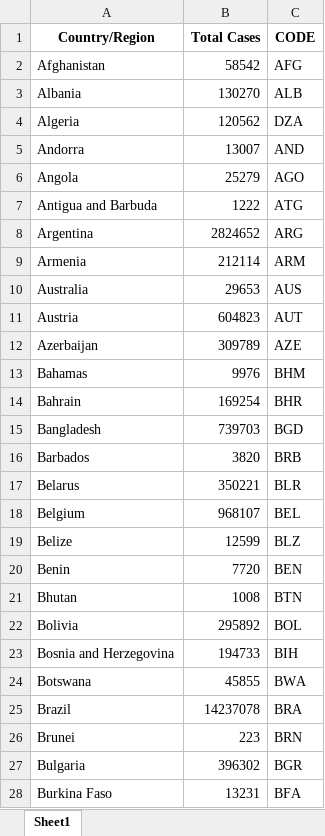
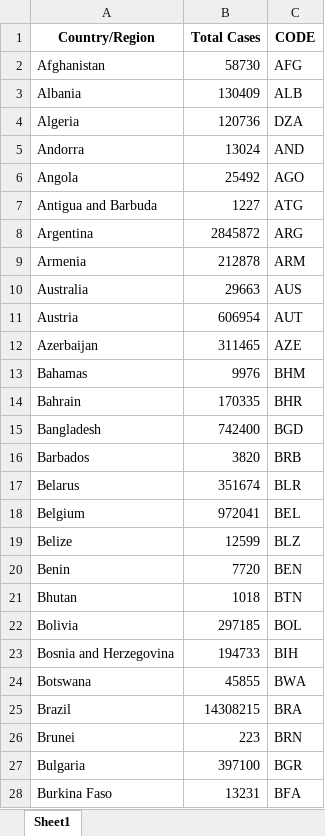
Before and after one commit to iannjari/covid-19-cases-and-mortality-forecaster, an Excel workbook: casemapdata.xlsx, sheet Sheet1, drawn as a sheet; only a part is shown; values as stored, in another font and other column widths than the file's, no borders; the diff covers the shown part only; the diff names each change by its address in the sheet, - before the commit and + after, or states it on an @@ line.

```diff
--- a/casemapdata.xlsx (sheet Sheet1)
+++ b/casemapdata.xlsx (sheet Sheet1)
-B2 (Total Cases): 58542
+B2 (Total Cases): 58730
-B3 (Total Cases): 130270
+B3 (Total Cases): 130409
-B4 (Total Cases): 120562
+B4 (Total Cases): 120736
-B5 (Total Cases): 13007
+B5 (Total Cases): 13024
-B6 (Total Cases): 25279
+B6 (Total Cases): 25492
-B7 (Total Cases): 1222
+B7 (Total Cases): 1227
-B8 (Total Cases): 2824652
+B8 (Total Cases): 2845872
-B9 (Total Cases): 212114
+B9 (Total Cases): 212878
-B10 (Total Cases): 29653
+B10 (Total Cases): 29663
-B11 (Total Cases): 604823
+B11 (Total Cases): 606954
-B12 (Total Cases): 309789
+B12 (Total Cases): 311465
-B14 (Total Cases): 169254
+B14 (Total Cases): 170335
-B15 (Total Cases): 739703
+B15 (Total Cases): 742400
-B17 (Total Cases): 350221
+B17 (Total Cases): 351674
-B18 (Total Cases): 968107
+B18 (Total Cases): 972041
-B21 (Total Cases): 1008
+B21 (Total Cases): 1018
-B22 (Total Cases): 295892
+B22 (Total Cases): 297185
-B25 (Total Cases): 14237078
+B25 (Total Cases): 14308215
-B27 (Total Cases): 396302
+B27 (Total Cases): 397100
```
Also changed, not shown: 124 edited cells elsewhere in this sheet, cases.xlsx, deathmapdata.xlsx, 5 other files.
